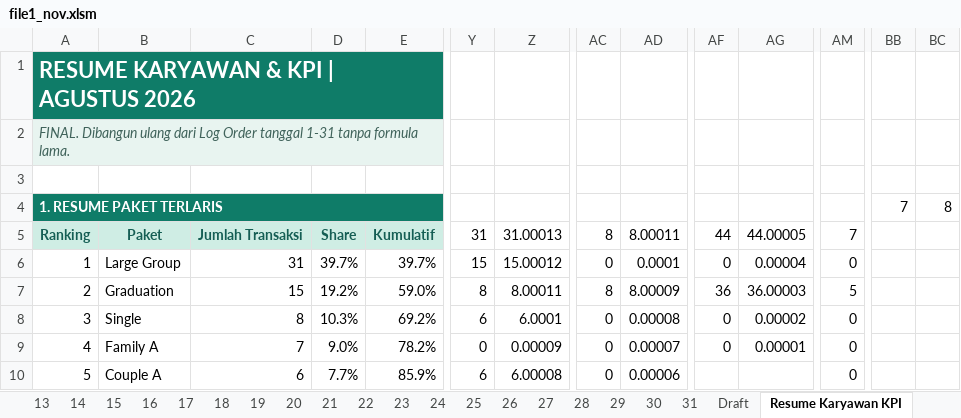
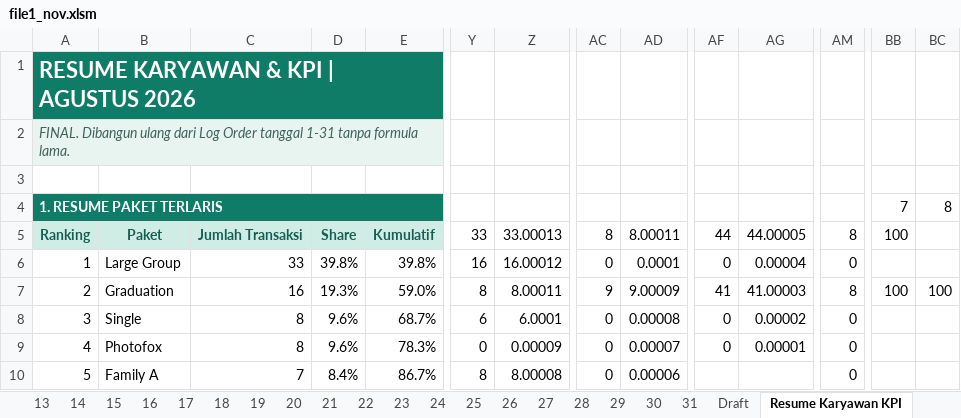
Before and after one commit to whynunuu/FoxeStudio, an Excel workbook: file1_nov.xlsm, sheet Resume Karyawan KPI, drawn as a sheet; only a part is shown, gaps mark what is left out; values as stored, in another font and other column widths than the file's, no borders; charts and pictures and conditional formats not drawn; the diff covers the shown part only; the diff names each change by its address in the sheet, - before the commit and + after, or states it on an @@ line.

```diff
--- a/file1_nov.xlsm (sheet Resume Karyawan KPI)
+++ b/file1_nov.xlsm (sheet Resume Karyawan KPI)
-Y5: 31
+Y5: 33
-Z5: 31.00013
+Z5: 33.00013
-AM5: 7
+AM5: 8
-BB5: (empty)
+BB5: 100
-C6: 31
+C6: 33
-D6: 39.7%
+D6: 39.8%
-E6: 39.7%
+E6: 39.8%
-Y6: 15
+Y6: 16
-Z6: 15.00012
+Z6: 16.00012
-C7: 15
+C7: 16
-D7: 19.2%
+D7: 19.3%
-AC7: 8
+AC7: 9
-AD7: 8.00009
+AD7: 9.00009
-AF7: 36
+AF7: 41
-AG7: 36.00003
+AG7: 41.00003
-AM7: 5
+AM7: 8
-BB7: (empty)
+BB7: 100
-BC7: (empty)
+BC7: 100
-D8: 10.3%
+D8: 9.6%
-E8: 69.2%
+E8: 68.7%
-B9: Family A
+B9: Photofox
-C9: 7
+C9: 8
-D9: 9.0%
+D9: 9.6%
-E9: 78.2%
+E9: 78.3%
-B10: Couple A
+B10: Family A
-C10: 6
+C10: 7
-D10: 7.7%
+D10: 8.4%
-E10: 85.9%
+E10: 86.7%
-Y10: 6
+Y10: 8
-Z10: 6.00008
+Z10: 8.00008
```
Also changed, not shown: 2 added rows, 2 removed rows and 27 edited cells elsewhere in this sheet, sheet 9, sheet 8, sheet 7, sheet 31, formulas that keep their value, charts or pictures, file2.xlsx, file2_nov.xlsx, 5 other files.
